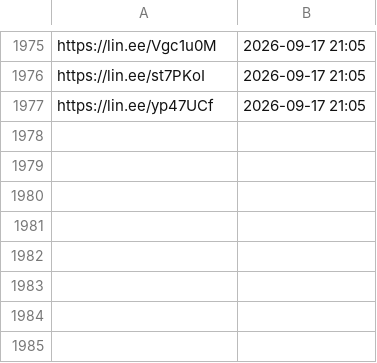
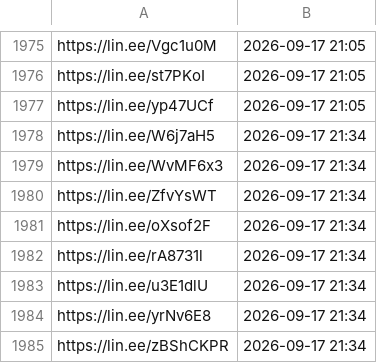
Before and after one commit to wowack7/beybuilder, a TSV file: data/draw/item_seen.tsv, drawn as a sheet; only a part is shown, gaps mark what is left out; the diff names each change by its address in the sheet, - before the commit and + after, or states it on an @@ line.

```diff
--- a/data/draw/item_seen.tsv
+++ b/data/draw/item_seen.tsv
+row 1978: https://lin.ee/W6j7aH5 | 2026-09-17 21:34
+row 1979: https://lin.ee/WvMF6x3 | 2026-09-17 21:34
+row 1980: https://lin.ee/ZfvYsWT | 2026-09-17 21:34
+row 1981: https://lin.ee/oXsof2F | 2026-09-17 21:34
+row 1982: https://lin.ee/rA8731l | 2026-09-17 21:34
+row 1983: https://lin.ee/u3E1dlU | 2026-09-17 21:34
+row 1984: https://lin.ee/yrNv6E8 | 2026-09-17 21:34
+row 1985: https://lin.ee/zBShCKPR | 2026-09-17 21:34
```
Also changed, not shown: data/draw/mapping.tsv, 3 other files.
